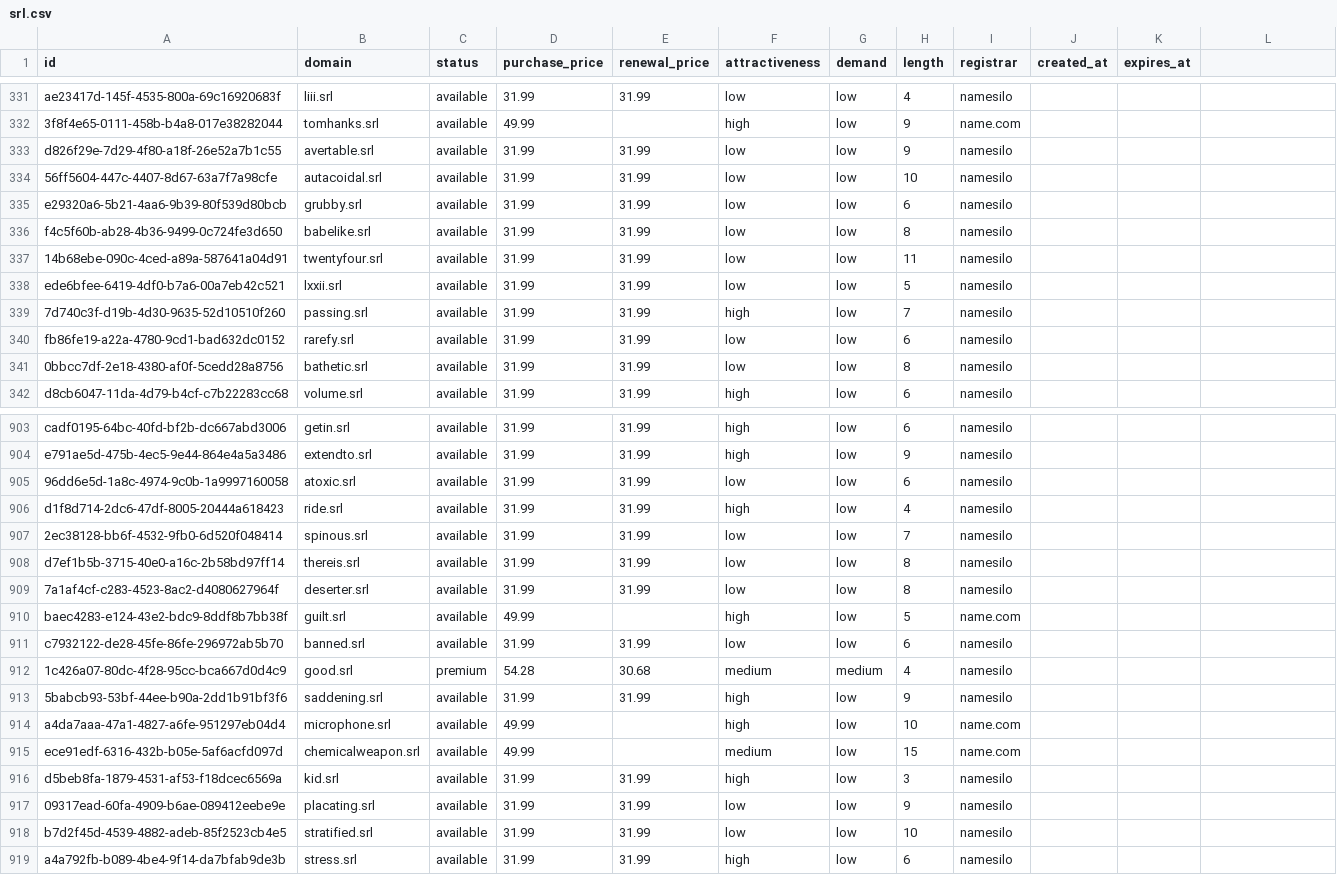
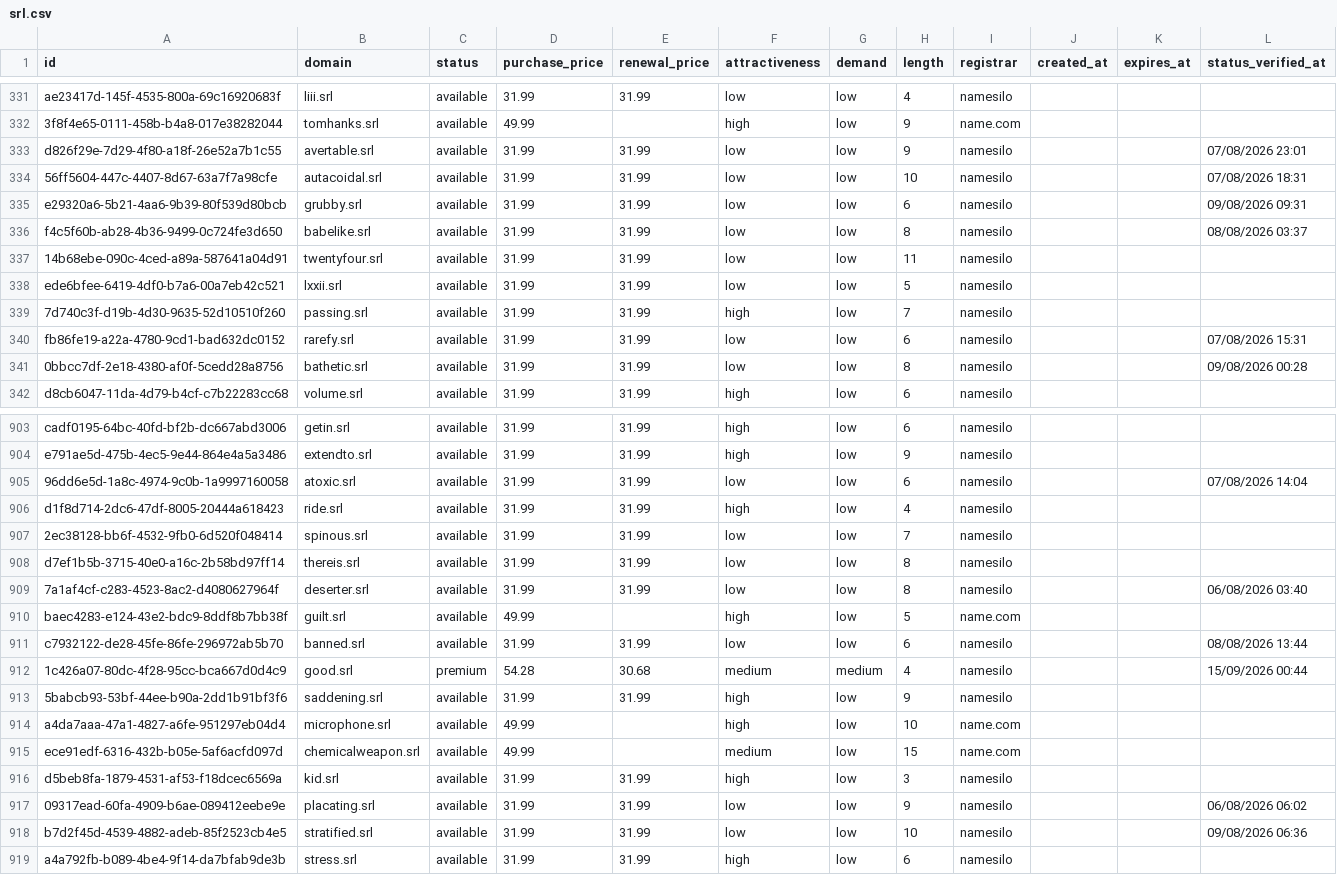
Before and after one commit to UniqueDomains/srl-oneword-domains, a CSV file: srl.csv, drawn as a sheet; only a part is shown, gaps mark what is left out; the diff covers the shown part only.

```diff
--- a/srl.csv
+++ b/srl.csv
@@ -1 +1 @@
-id,domain,status,purchase_price,renewal_price,attractiveness,demand,length,registrar,created_at,expires_at
+id,domain,status,purchase_price,renewal_price,attractiveness,demand,length,registrar,created_at,expires_at,status_verified_at
@@ -333,4 +333,4 @@ ae23417d-145f-4535-800a-69c16920683f,liii.srl,available,31.99,31.99,low,low,4,na
-d826f29e-7d29-4f80-a18f-26e52a7b1c55,avertable.srl,available,31.99,31.99,low,low,9,namesilo,,
-56ff5604-447c-4407-8d67-63a7f7a98cfe,autacoidal.srl,available,31.99,31.99,low,low,10,namesilo,,
-e29320a6-5b21-4aa6-9b39-80f539d80bcb,grubby.srl,available,31.99,31.99,low,low,6,namesilo,,
-f4c5f60b-ab28-4b36-9499-0c724fe3d650,babelike.srl,available,31.99,31.99,low,low,8,namesilo,,
+d826f29e-7d29-4f80-a18f-26e52a7b1c55,avertable.srl,available,31.99,31.99,low,low,9,namesilo,,,07/08/2026 23:01
+56ff5604-447c-4407-8d67-63a7f7a98cfe,autacoidal.srl,available,31.99,31.99,low,low,10,namesilo,,,07/08/2026 18:31
+e29320a6-5b21-4aa6-9b39-80f539d80bcb,grubby.srl,available,31.99,31.99,low,low,6,namesilo,,,09/08/2026 09:31
+f4c5f60b-ab28-4b36-9499-0c724fe3d650,babelike.srl,available,31.99,31.99,low,low,8,namesilo,,,08/08/2026 03:37
@@ -340,2 +340,2 @@ ede6bfee-6419-4df0-b7a6-00a7eb42c521,lxxii.srl,available,31.99,31.99,low,low,5,n
-fb86fe19-a22a-4780-9cd1-bad632dc0152,rarefy.srl,available,31.99,31.99,low,low,6,namesilo,,
-0bbcc7df-2e18-4380-af0f-5cedd28a8756,bathetic.srl,available,31.99,31.99,low,low,8,namesilo,,
+fb86fe19-a22a-4780-9cd1-bad632dc0152,rarefy.srl,available,31.99,31.99,low,low,6,namesilo,,,07/08/2026 15:31
+0bbcc7df-2e18-4380-af0f-5cedd28a8756,bathetic.srl,available,31.99,31.99,low,low,8,namesilo,,,09/08/2026 00:28
@@ -905 +905 @@ e791ae5d-475b-4ec5-9e44-864e4a5a3486,extendto.srl,available,31.99,31.99,high,low
-96dd6e5d-1a8c-4974-9c0b-1a9997160058,atoxic.srl,available,31.99,31.99,low,low,6,namesilo,,
+96dd6e5d-1a8c-4974-9c0b-1a9997160058,atoxic.srl,available,31.99,31.99,low,low,6,namesilo,,,07/08/2026 14:04
@@ -909 +909 @@ d7ef1b5b-3715-40e0-a16c-2b58bd97ff14,thereis.srl,available,31.99,31.99,low,low,8
-7a1af4cf-c283-4523-8ac2-d4080627964f,deserter.srl,available,31.99,31.99,low,low,8,namesilo,,
+7a1af4cf-c283-4523-8ac2-d4080627964f,deserter.srl,available,31.99,31.99,low,low,8,namesilo,,,06/08/2026 03:40
@@ -911,2 +911,2 @@ baec4283-e124-43e2-bdc9-8ddf8b7bb38f,guilt.srl,available,49.99,,high,low,5,name.
-c7932122-de28-45fe-86fe-296972ab5b70,banned.srl,available,31.99,31.99,low,low,6,namesilo,,
-1c426a07-80dc-4f28-95cc-bca667d0d4c9,good.srl,premium,54.28,30.68,medium,medium,4,namesilo,,
+c7932122-de28-45fe-86fe-296972ab5b70,banned.srl,available,31.99,31.99,low,low,6,namesilo,,,08/08/2026 13:44
+1c426a07-80dc-4f28-95cc-bca667d0d4c9,good.srl,premium,54.28,30.68,medium,medium,4,namesilo,,,15/09/2026 00:44
@@ -917,2 +917,2 @@ d5beb8fa-1879-4531-af53-f18dcec6569a,kid.srl,available,31.99,31.99,high,low,3,na
-09317ead-60fa-4909-b6ae-089412eebe9e,placating.srl,available,31.99,31.99,low,low,9,namesilo,,
-b7d2f45d-4539-4882-adeb-85f2523cb4e5,stratified.srl,available,31.99,31.99,low,low,10,namesilo,,
+09317ead-60fa-4909-b6ae-089412eebe9e,placating.srl,available,31.99,31.99,low,low,9,namesilo,,,06/08/2026 06:02
+b7d2f45d-4539-4882-adeb-85f2523cb4e5,stratified.srl,available,31.99,31.99,low,low,10,namesilo,,,09/08/2026 06:36
```
Also changed, not shown: 125 edited cells elsewhere in this file, 6 other files.
